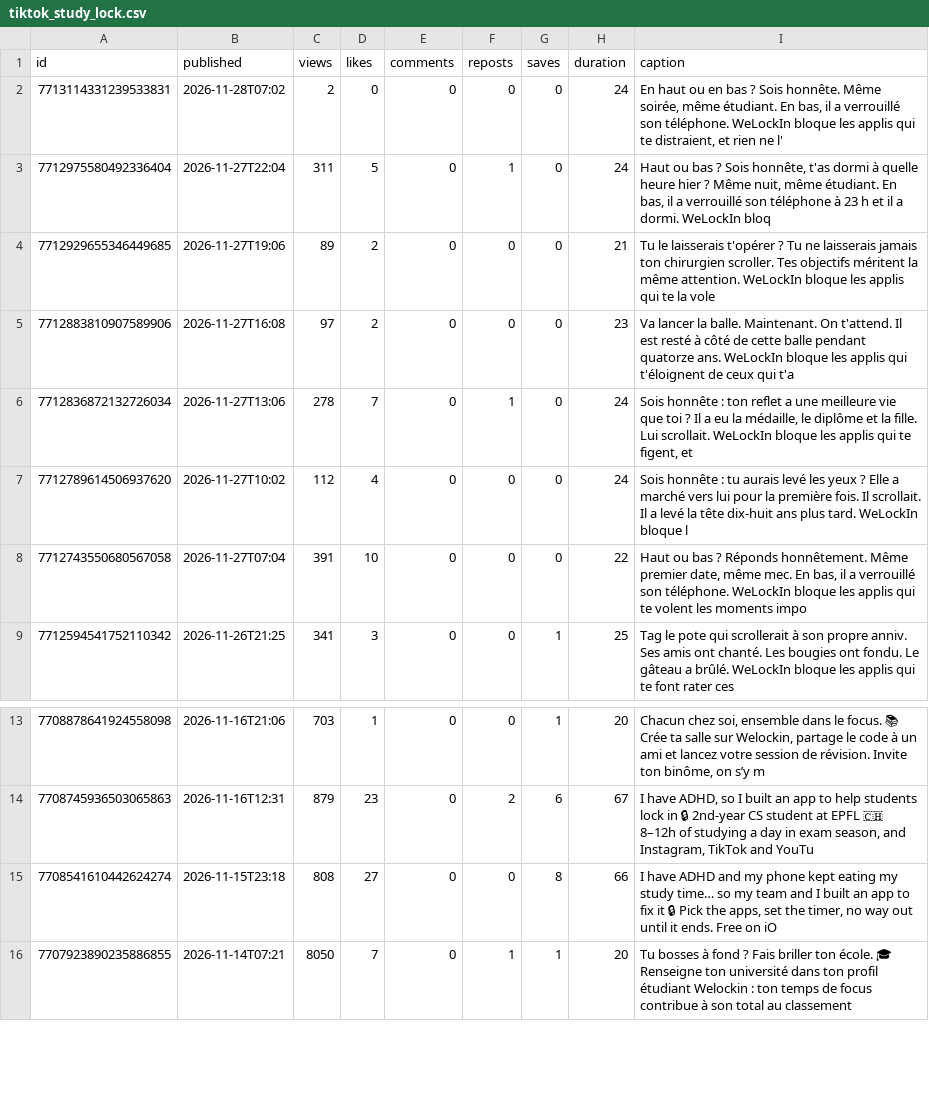
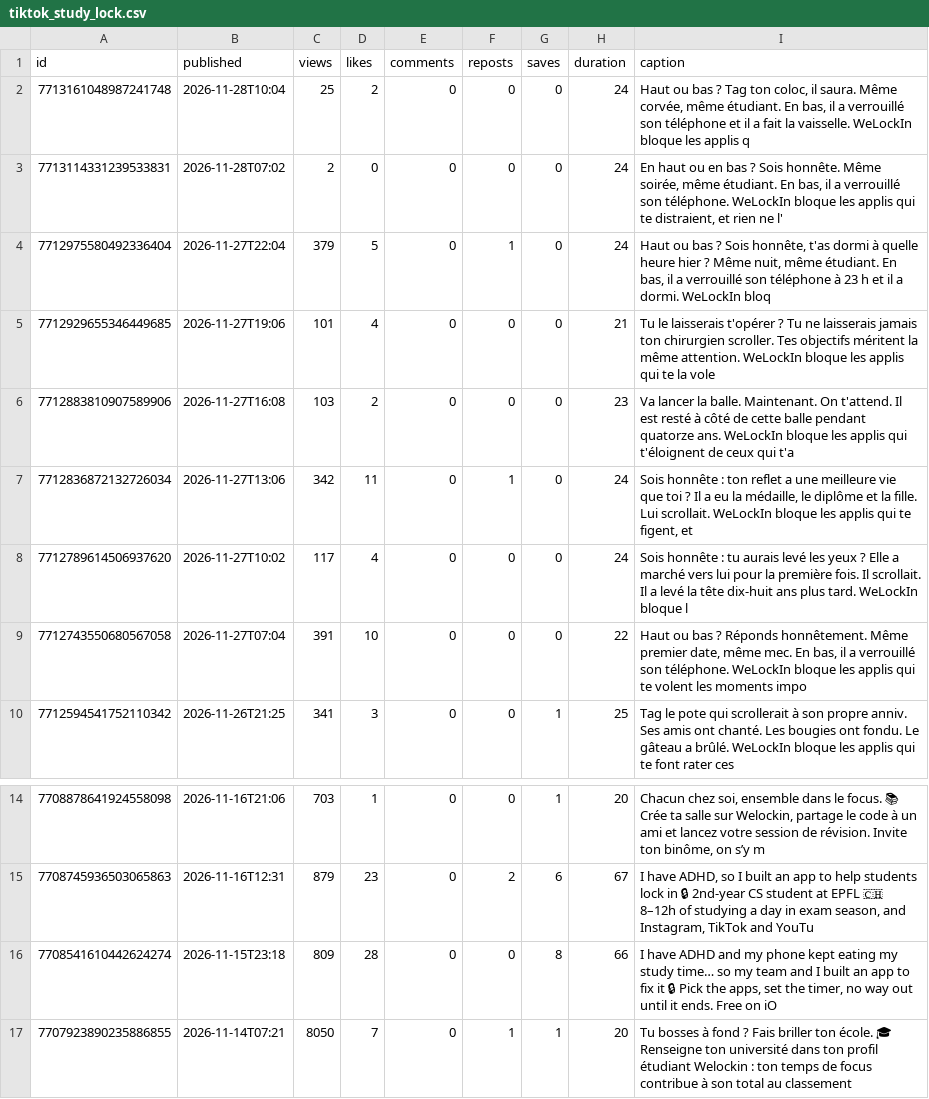
Before and after one commit to GameNotCreator/video-design-ai-environnement, a CSV file: docs/stats/2026-11-28/tiktok_study_lock.csv, drawn as a sheet; only a part is shown, gaps mark what is left out.

```diff
--- a/docs/stats/2026-11-28/tiktok_study_lock.csv
+++ b/docs/stats/2026-11-28/tiktok_study_lock.csv
@@ -1,8 +1,9 @@
 id,published,views,likes,comments,reposts,saves,duration,caption
+7713161048987241748,2026-11-28T10:04,25,2,0,0,0,24,"Haut ou bas ? Tag ton coloc, il saura. Même corvée, même étudiant. En bas, il a verrouillé son téléphone et il a fait la vaisselle. WeLockIn bloque les applis q"
 7713114331239533831,2026-11-28T07:02,2,0,0,0,0,24,"En haut ou en bas ? Sois honnête. Même soirée, même étudiant. En bas, il a verrouillé son téléphone. WeLockIn bloque les applis qui te distraient, et rien ne l'"
-7712975580492336404,2026-11-27T22:04,311,5,0,1,0,24,"Haut ou bas ? Sois honnête, t'as dormi à quelle heure hier ? Même nuit, même étudiant. En bas, il a verrouillé son téléphone à 23 h et il a dormi. WeLockIn bloq"
-7712929655346449685,2026-11-27T19:06,89,2,0,0,0,21,Tu le laisserais t'opérer ? Tu ne laisserais jamais ton chirurgien scroller. Tes objectifs méritent la même attention. WeLockIn bloque les applis qui te la vole
-7712883810907589906,2026-11-27T16:08,97,2,0,0,0,23,Va lancer la balle. Maintenant. On t'attend. Il est resté à côté de cette balle pendant quatorze ans. WeLockIn bloque les applis qui t'éloignent de ceux qui t'a
-7712836872132726034,2026-11-27T13:06,278,7,0,1,0,24,"Sois honnête : ton reflet a une meilleure vie que toi ? Il a eu la médaille, le diplôme et la fille. Lui scrollait. WeLockIn bloque les applis qui te figent, et"
-7712789614506937620,2026-11-27T10:02,112,4,0,0,0,24,Sois honnête : tu aurais levé les yeux ? Elle a marché vers lui pour la première fois. Il scrollait. Il a levé la tête dix-huit ans plus tard. WeLockIn bloque l
+7712975580492336404,2026-11-27T22:04,379,5,0,1,0,24,"Haut ou bas ? Sois honnête, t'as dormi à quelle heure hier ? Même nuit, même étudiant. En bas, il a verrouillé son téléphone à 23 h et il a dormi. WeLockIn bloq"
+7712929655346449685,2026-11-27T19:06,101,4,0,0,0,21,Tu le laisserais t'opérer ? Tu ne laisserais jamais ton chirurgien scroller. Tes objectifs méritent la même attention. WeLockIn bloque les applis qui te la vole
+7712883810907589906,2026-11-27T16:08,103,2,0,0,0,23,Va lancer la balle. Maintenant. On t'attend. Il est resté à côté de cette balle pendant quatorze ans. WeLockIn bloque les applis qui t'éloignent de ceux qui t'a
+7712836872132726034,2026-11-27T13:06,342,11,0,1,0,24,"Sois honnête : ton reflet a une meilleure vie que toi ? Il a eu la médaille, le diplôme et la fille. Lui scrollait. WeLockIn bloque les applis qui te figent, et"
+7712789614506937620,2026-11-27T10:02,117,4,0,0,0,24,Sois honnête : tu aurais levé les yeux ? Elle a marché vers lui pour la première fois. Il scrollait. Il a levé la tête dix-huit ans plus tard. WeLockIn bloque l
 7712743550680567058,2026-11-27T07:04,391,10,0,0,0,22,"Haut ou bas ? Réponds honnêtement. Même premier date, même mec. En bas, il a verrouillé son téléphone. WeLockIn bloque les applis qui te volent les moments impo"
@@ -14,3 +15,3 @@ id,published,views,likes,comments,reposts,saves,duration,caption
 7708745936503065863,2026-11-16T12:31,879,23,0,2,6,67,"I have ADHD, so I built an app to help students lock in 🔒 2nd-year CS student at EPFL 🇨🇭 8–12h of studying a day in exam season, and Instagram, TikTok and YouTu"
-7708541610442624274,2026-11-15T23:18,808,27,0,0,8,66,"I have ADHD and my phone kept eating my study time… so my team and I built an app to fix it 🔒 Pick the apps, set the timer, no way out until it ends. Free on iO"
+7708541610442624274,2026-11-15T23:18,809,28,0,0,8,66,"I have ADHD and my phone kept eating my study time… so my team and I built an app to fix it 🔒 Pick the apps, set the timer, no way out until it ends. Free on iO"
 7707923890235886855,2026-11-14T07:21,8050,7,0,1,1,20,Tu bosses à fond ? Fais briller ton école. 🎓 Renseigne ton université dans ton profil étudiant Welockin : ton temps de focus contribue à son total au classement
```
Also changed, not shown: docs/stats/2026-11-28/tiktok.csv, docs/stats/2026-11-28/youtube.csv, 8 other files.
